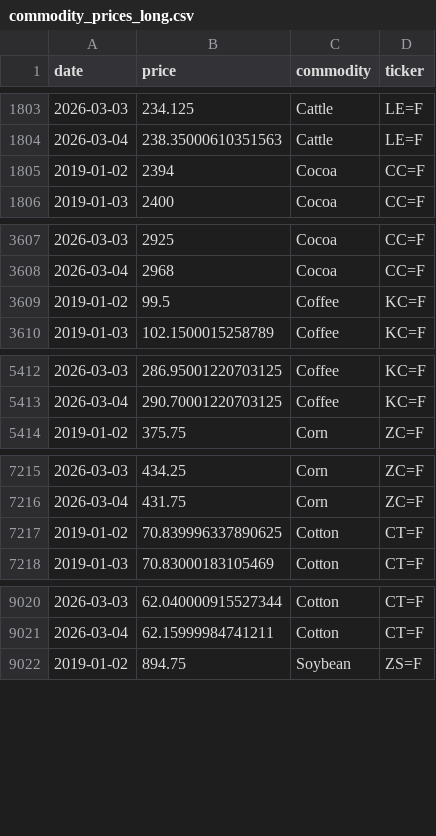
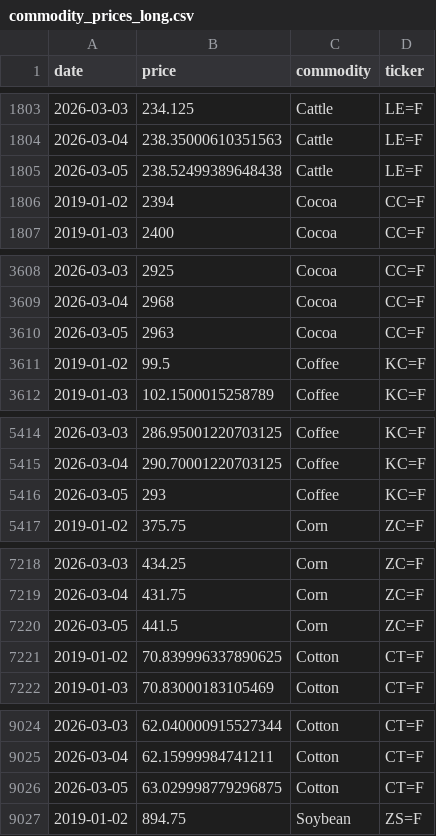
Before and after one commit to PAICEconometrics/site, a CSV file: data/commodity_prices_long.csv, drawn as a sheet; only a part is shown, gaps mark what is left out; the diff covers the shown part only; the diff names each change by its address in the sheet, - before the commit and + after, or states it on an @@ line.

Commit message:
data: daily commodity update 2026-03-06

```diff
--- a/data/commodity_prices_long.csv
+++ b/data/commodity_prices_long.csv
+row 1805: 2026-03-05 | 238.52499389648438 | Cattle | LE=F
+row 3610: 2026-03-05 | 2963 | Cocoa | CC=F
+row 5416: 2026-03-05 | 293 | Coffee | KC=F
+row 7220: 2026-03-05 | 441.5 | Corn | ZC=F
+row 9026: 2026-03-05 | 63.029998779296875 | Cotton | CT=F
```
Also changed, not shown: 3 added rows elsewhere in this file, data/commodity_prices.csv, data/commodity_returns.csv, 5 other files.
